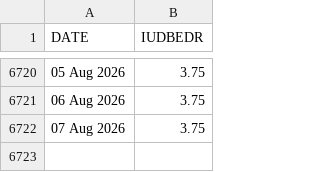
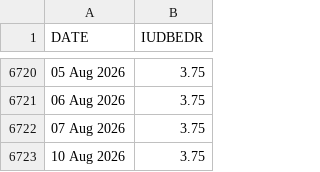
Before and after one commit to yaroslavdeineka/macro-pulse, a CSV file: data/cache/boe_bank_rate.csv, drawn as a sheet; only a part is shown, gaps mark what is left out; the diff names each change by its address in the sheet, - before the commit and + after, or states it on an @@ line.

```diff
--- a/data/cache/boe_bank_rate.csv
+++ b/data/cache/boe_bank_rate.csv
+row 6723: 10 Aug 2026 | 3.75
```
Also changed, not shown: data/cache/ecb_dfr.csv, data/cache/ustreasury_yield_curve_2026.csv, 15 other files.
